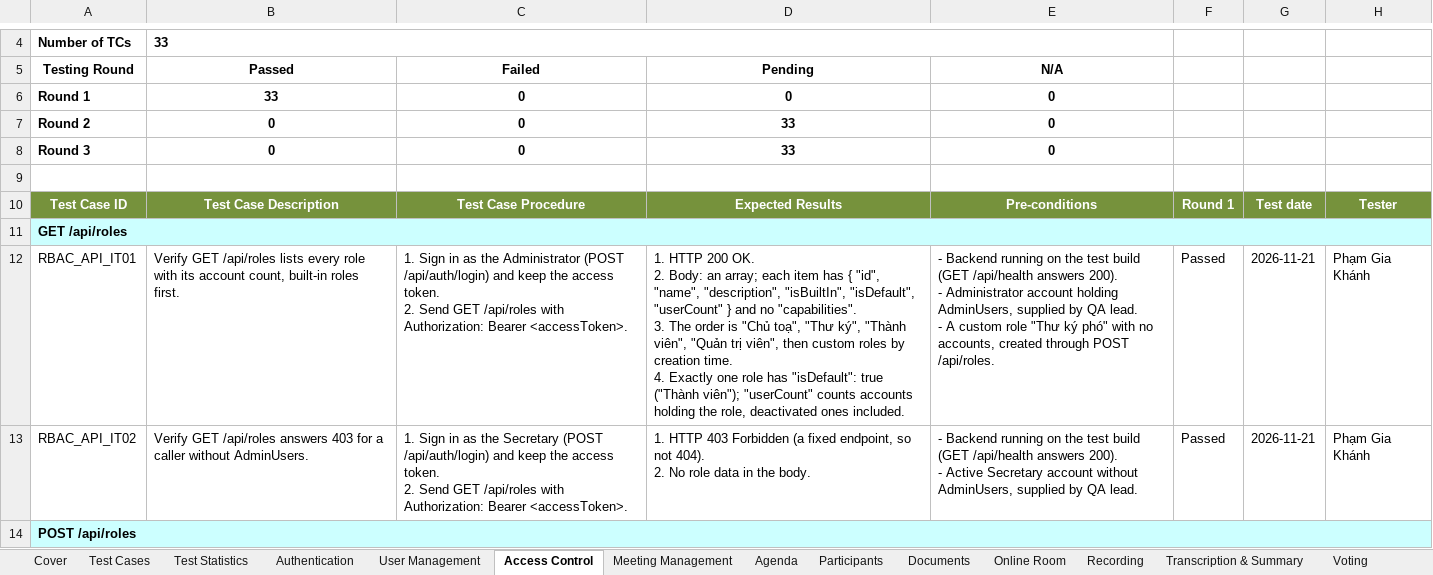
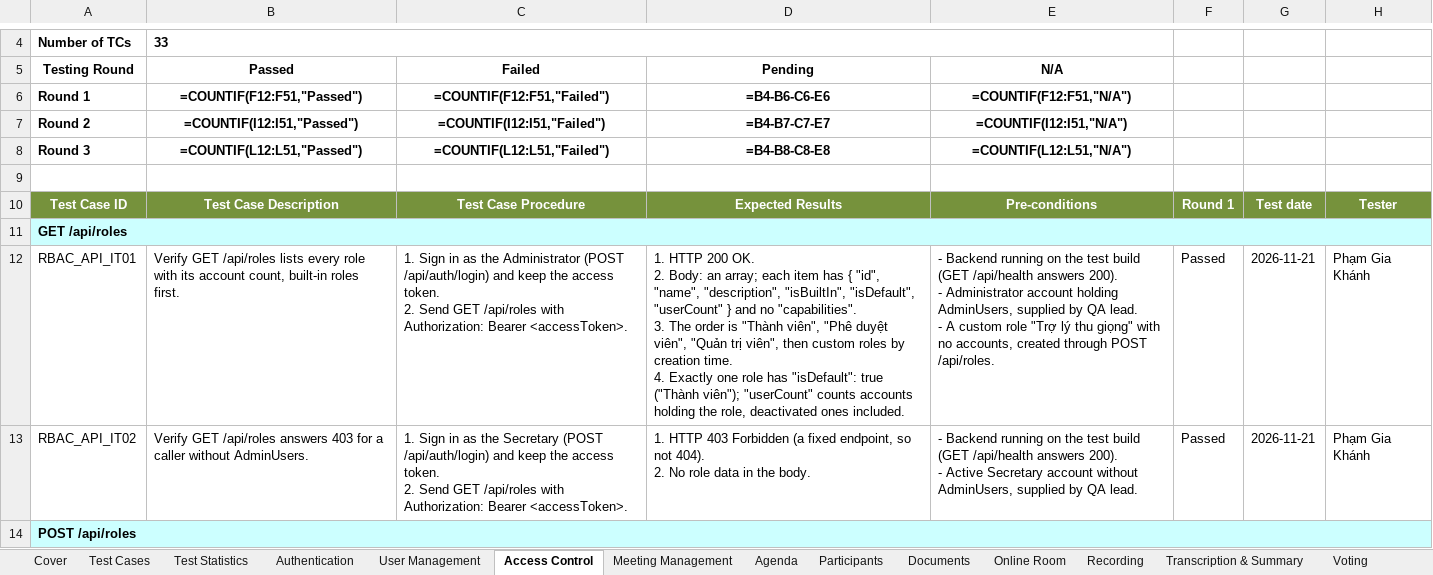
Before and after one commit to callmehai/FU-FA26-G116, an Excel workbook: docs/08-reports/test-reports/Report5.2.2_Integration_Test_API_Test.xlsx, sheet Access Control, drawn as a sheet; only a part is shown, gaps mark what is left out; values as stored, in another font and other column widths than the file's, no borders; formulas without a stored value are shown as written; the diff covers the shown part only; the diff names each change by its address in the sheet, - before the commit and + after, or states it on an @@ line.

Commit message:
[Test] Sửa theo review PR 477: số liệu 819/807/12, case Voice ID 1.5, gỡ renumber
1. Số liệu tổng: sheets.json thêm change log 2.2 (819 case, 807 Passed,
12 Pending ở FE-10), README bảng đúng UI 556 / API 819 theo từng
Feature, round1/README sửa 1537/1537 Passed, build lại hai workbook
(15 sheets, 556 + 819 case) và preview.

2. Case Passed đã cũ sau ADR-0075: notice 1.3 thành 1.5 (IT52/53/55/56/
65/67), IT59 một consent 1.5 cho cả hai bộ mẫu, IT61 gọi route theo
người /api/users/{id}/voice-collection, RBAC bỏ quyền Soạn biên bản
(3 vai trò Thành viên/Phê duyệt viên/Quản trị viên, vai trò mẫu
Trợ lý thu giọng + VoiceCollector).

3. 14 case UI: sửa chữ case cho khớp app (nút khóa, tab khóa trước khi
kết thúc, viewer trong tab, họp Đã kết thúc), note không còn mâu thuẫn
với Passed, nhánh Khách/chưa kiểm ghi rõ phạm vi.

4. Xóa scripts/renumber khỏi PR (vi phạm ADR-0079: MSG không đánh số
lại; bảng ánh xạ BR/UC thuộc docs/01-requirements/, tách PR riêng).

5. Bỏ mã case khỏi 207 comment trong 11 file Round1 test (ID đã cũ sau
khi đánh lại), giữ diễn giải; solution build qua, check 0 lỗi.

```diff
--- a/docs/08-reports/test-reports/Report5.2.2_Integration_Test_API_Test.xlsx (sheet Access Control)
+++ b/docs/08-reports/test-reports/Report5.2.2_Integration_Test_API_Test.xlsx (sheet Access Control)
-B6 (Passed): 33
+B6 (Passed): =COUNTIF(F12:F51,"Passed")
-C6 (Failed): 0
+C6 (Failed): =COUNTIF(F12:F51,"Failed")
-D6 (Pending): 0
+D6 (Pending): =B4-B6-C6-E6
-E6 (N/A): 0
+E6 (N/A): =COUNTIF(F12:F51,"N/A")
-B7 (Passed): 0
+B7 (Passed): =COUNTIF(I12:I51,"Passed")
-C7 (Failed): 0
+C7 (Failed): =COUNTIF(I12:I51,"Failed")
-D7 (Pending): 33
+D7 (Pending): =B4-B7-C7-E7
-E7 (N/A): 0
+E7 (N/A): =COUNTIF(I12:I51,"N/A")
-B8 (Passed): 0
+B8 (Passed): =COUNTIF(L12:L51,"Passed")
-C8 (Failed): 0
+C8 (Failed): =COUNTIF(L12:L51,"Failed")
-D8 (Pending): 33
+D8 (Pending): =B4-B8-C8-E8
-E8 (N/A): 0
+E8 (N/A): =COUNTIF(L12:L51,"N/A")
-D12 (Pending): …order is "Chủ toạ", "Thư ký", "Thành viên", "Quản…
+D12 (Pending): …order is "Thành viên", "Phê duyệt viên", "Quản…
-E12 (N/A): …custom role "Thư ký phó" with no…
+E12 (N/A): …custom role "Trợ lý thu giọng" with no…
```
Also changed, not shown: 17 edited cells elsewhere in this sheet, sheet Test Statistics, sheet Transcription & Summary, sheet Reporting, sheet Notifications, sheet Authentication, sheet User Management, 11 more sheets, charts or pictures, docs/08-reports/test-reports/Report5.2_Integration_Test.xlsx, 43 other files.
